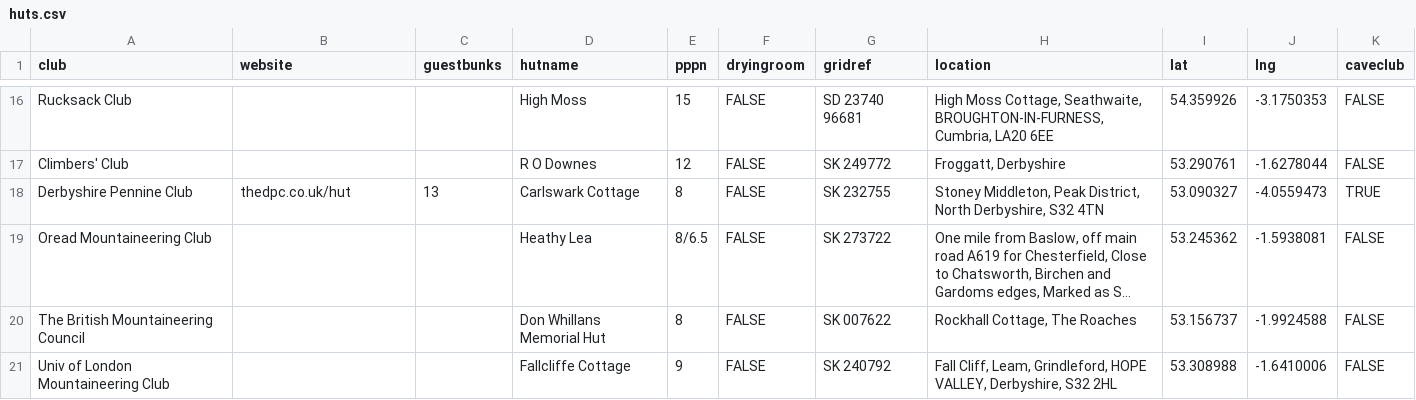
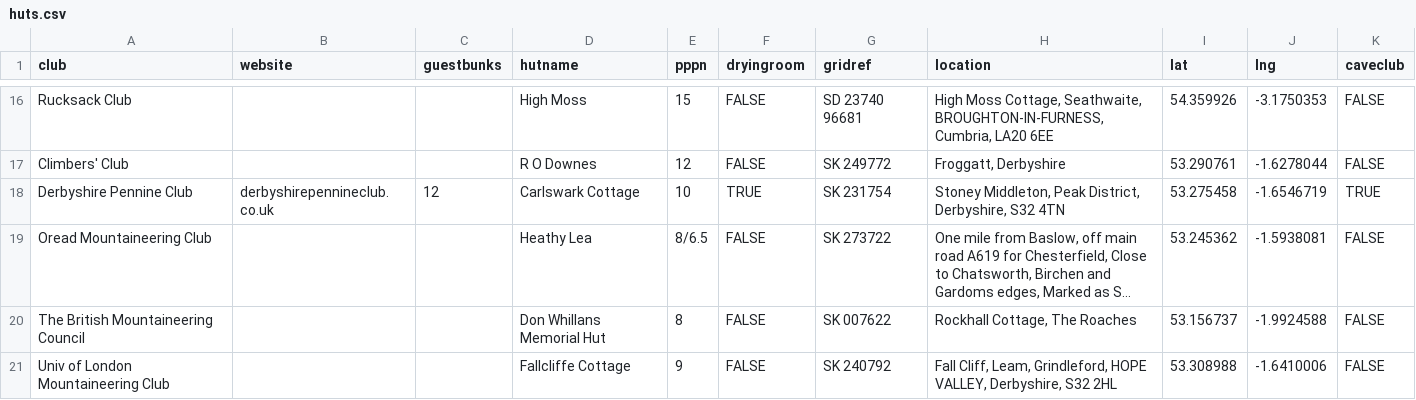
Before and after one commit to paperclipmonkey/UK-Caving-Hut-Map, a CSV file: data/huts.csv, drawn as a sheet; only a part is shown, gaps mark what is left out; long unchanged cells end in …; the diff names each change by its address in the sheet, - before the commit and + after, or states it on an @@ line.

Commit message:
Update huts.csv
Updated details for Carlswark Cottage (Derbyshire Pennine Club)

```diff
--- a/data/huts.csv
+++ b/data/huts.csv
-B18 (website): thedpc.co.uk/hut
+B18 (website): derbyshirepennineclub.co.uk
-C18 (guestbunks): 13
+C18 (guestbunks): 12
-E18 (pppn): 8
+E18 (pppn): 10
-F18 (dryingroom): FALSE
+F18 (dryingroom): TRUE
-G18 (gridref): SK 232755
+G18 (gridref): SK 231754
-H18 (location): …Peak District, North Derbyshire, S32…
+H18 (location): …Peak District, Derbyshire, S32…
-I18 (lat): 53.090327
+I18 (lat): 53.275458
-J18 (lng): -4.0559473
+J18 (lng): -1.6546719
```
